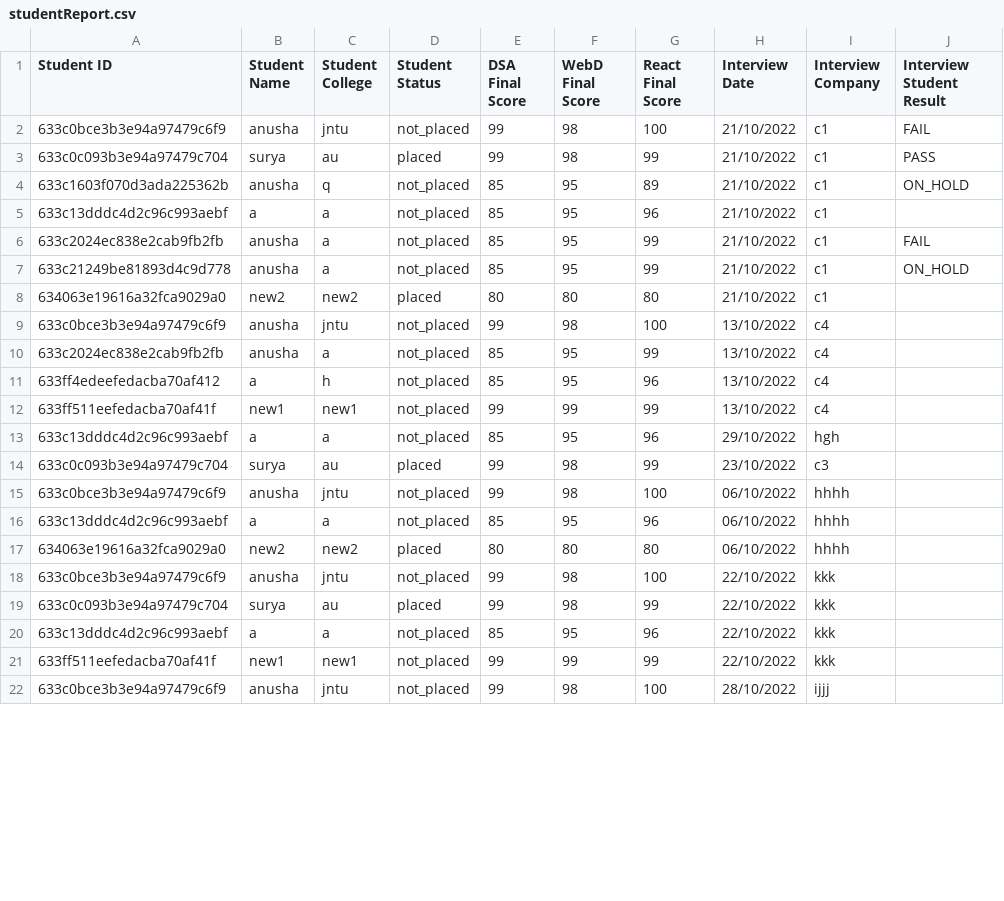
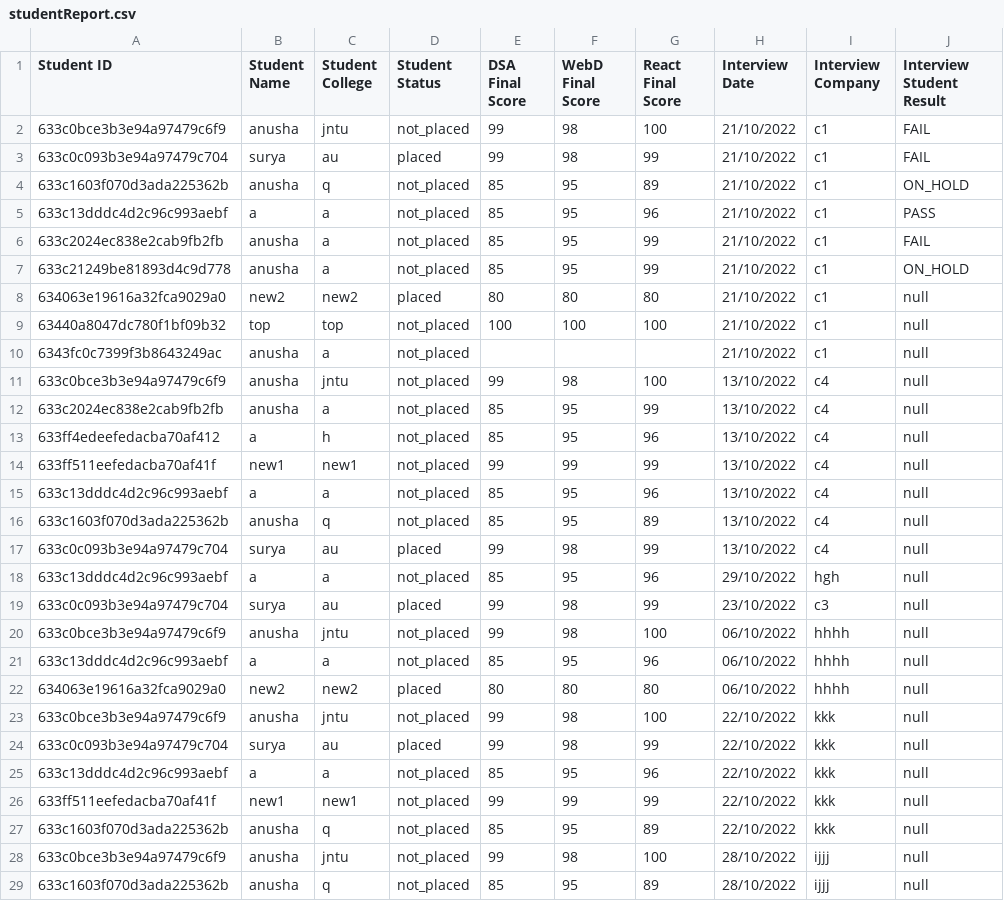
Before and after one commit to AnushaSSR/PlacementCell, a CSV file: studentReport.csv, drawn as a sheet; only a part is shown; the diff covers the shown part only.

```diff
--- a/studentReport.csv
+++ b/studentReport.csv
@@ -2,21 +2,28 @@ Student ID,Student Name,Student College,Student Status,DSA Final Score,WebD Fina
 633c0bce3b3e94a97479c6f9,anusha,jntu,not_placed,99,98,100,21/10/2022,c1,FAIL
-633c0c093b3e94a97479c704,surya,au,placed,99,98,99,21/10/2022,c1,PASS
+633c0c093b3e94a97479c704,surya,au,placed,99,98,99,21/10/2022,c1,FAIL
 633c1603f070d3ada225362b,anusha,q,not_placed,85,95,89,21/10/2022,c1,ON_HOLD
-633c13dddc4d2c96c993aebf,a,a,not_placed,85,95,96,21/10/2022,c1,
+633c13dddc4d2c96c993aebf,a,a,not_placed,85,95,96,21/10/2022,c1,PASS
 633c2024ec838e2cab9fb2fb,anusha,a,not_placed,85,95,99,21/10/2022,c1,FAIL
 633c21249be81893d4c9d778,anusha,a,not_placed,85,95,99,21/10/2022,c1,ON_HOLD
-634063e19616a32fca9029a0,new2,new2,placed,80,80,80,21/10/2022,c1,
-633c0bce3b3e94a97479c6f9,anusha,jntu,not_placed,99,98,100,13/10/2022,c4,
-633c2024ec838e2cab9fb2fb,anusha,a,not_placed,85,95,99,13/10/2022,c4,
-633ff4edeefedacba70af412,a,h,not_placed,85,95,96,13/10/2022,c4,
-633ff511eefedacba70af41f,new1,new1,not_placed,99,99,99,13/10/2022,c4,
-633c13dddc4d2c96c993aebf,a,a,not_placed,85,95,96,29/10/2022,hgh,
-633c0c093b3e94a97479c704,surya,au,placed,99,98,99,23/10/2022,c3,
-633c0bce3b3e94a97479c6f9,anusha,jntu,not_placed,99,98,100,06/10/2022,hhhh,
-633c13dddc4d2c96c993aebf,a,a,not_placed,85,95,96,06/10/2022,hhhh,
-634063e19616a32fca9029a0,new2,new2,placed,80,80,80,06/10/2022,hhhh,
-633c0bce3b3e94a97479c6f9,anusha,jntu,not_placed,99,98,100,22/10/2022,kkk,
-633c0c093b3e94a97479c704,surya,au,placed,99,98,99,22/10/2022,kkk,
-633c13dddc4d2c96c993aebf,a,a,not_placed,85,95,96,22/10/2022,kkk,
-633ff511eefedacba70af41f,new1,new1,not_placed,99,99,99,22/10/2022,kkk,
-633c0bce3b3e94a97479c6f9,anusha,jntu,not_placed,99,98,100,28/10/2022,ijjj,
+634063e19616a32fca9029a0,new2,new2,placed,80,80,80,21/10/2022,c1,null
+63440a8047dc780f1bf09b32,top,top,not_placed,100,100,100,21/10/2022,c1,null
+6343fc0c7399f3b8643249ac,anusha,a,not_placed,,,,21/10/2022,c1,null
+633c0bce3b3e94a97479c6f9,anusha,jntu,not_placed,99,98,100,13/10/2022,c4,null
+633c2024ec838e2cab9fb2fb,anusha,a,not_placed,85,95,99,13/10/2022,c4,null
+633ff4edeefedacba70af412,a,h,not_placed,85,95,96,13/10/2022,c4,null
+633ff511eefedacba70af41f,new1,new1,not_placed,99,99,99,13/10/2022,c4,null
+633c13dddc4d2c96c993aebf,a,a,not_placed,85,95,96,13/10/2022,c4,null
+633c1603f070d3ada225362b,anusha,q,not_placed,85,95,89,13/10/2022,c4,null
+633c0c093b3e94a97479c704,surya,au,placed,99,98,99,13/10/2022,c4,null
+633c13dddc4d2c96c993aebf,a,a,not_placed,85,95,96,29/10/2022,hgh,null
+633c0c093b3e94a97479c704,surya,au,placed,99,98,99,23/10/2022,c3,null
+633c0bce3b3e94a97479c6f9,anusha,jntu,not_placed,99,98,100,06/10/2022,hhhh,null
+633c13dddc4d2c96c993aebf,a,a,not_placed,85,95,96,06/10/2022,hhhh,null
+634063e19616a32fca9029a0,new2,new2,placed,80,80,80,06/10/2022,hhhh,null
+633c0bce3b3e94a97479c6f9,anusha,jntu,not_placed,99,98,100,22/10/2022,kkk,null
+633c0c093b3e94a97479c704,surya,au,placed,99,98,99,22/10/2022,kkk,null
+633c13dddc4d2c96c993aebf,a,a,not_placed,85,95,96,22/10/2022,kkk,null
+633ff511eefedacba70af41f,new1,new1,not_placed,99,99,99,22/10/2022,kkk,null
+633c1603f070d3ada225362b,anusha,q,not_placed,85,95,89,22/10/2022,kkk,null
+633c0bce3b3e94a97479c6f9,anusha,jntu,not_placed,99,98,100,28/10/2022,ijjj,null
+633c1603f070d3ada225362b,anusha,q,not_placed,85,95,89,28/10/2022,ijjj,null
```
Also changed, not shown: 3 added rows and 2 edited cells elsewhere in this file, 18 other files.
